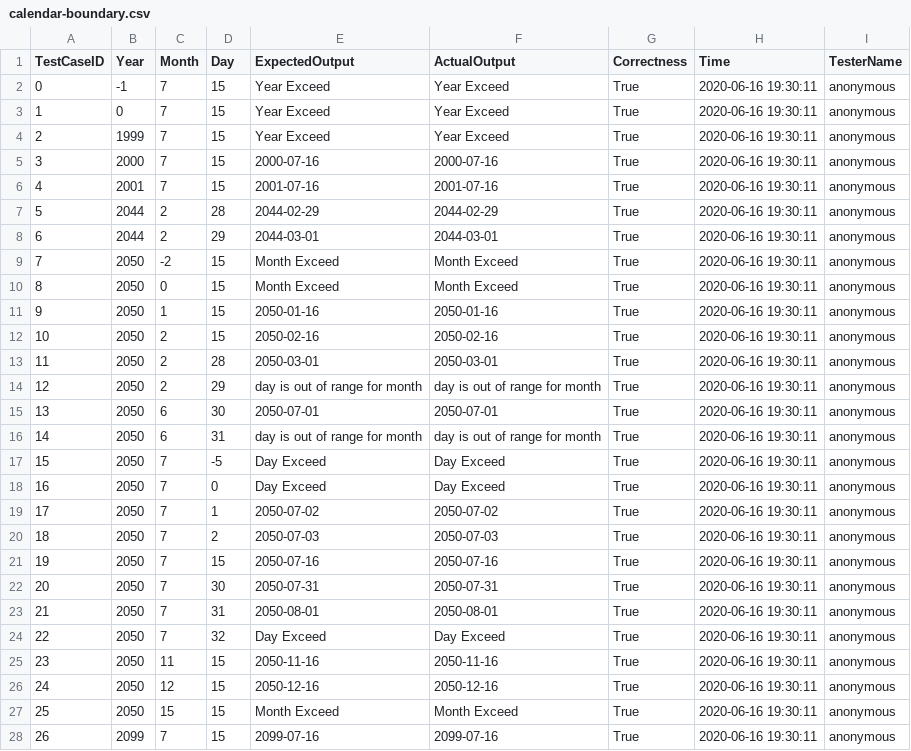
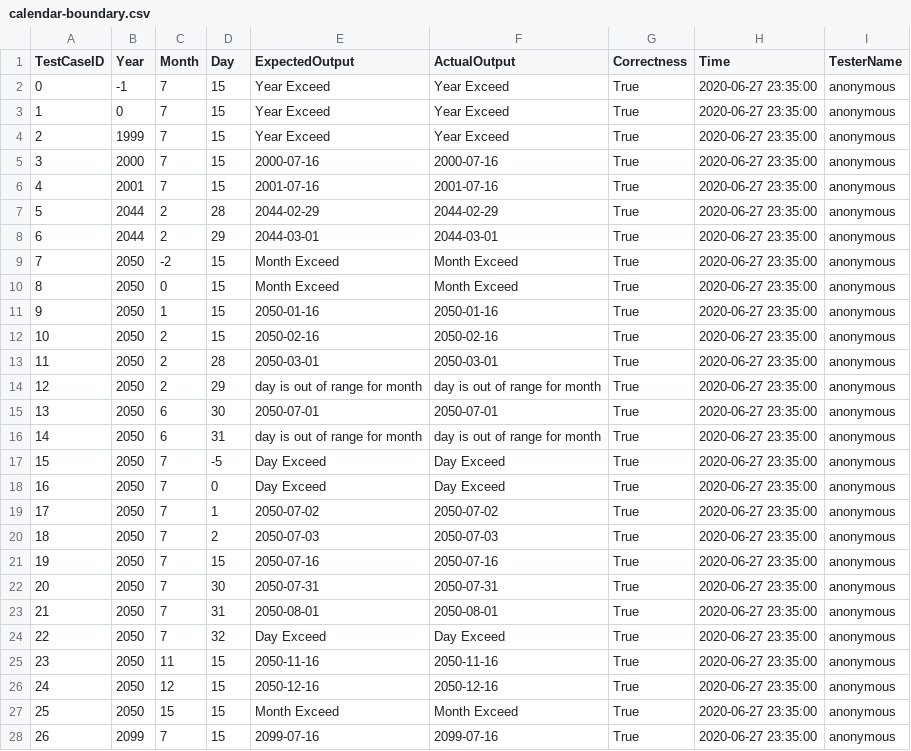
Before and after one commit to doubleZ0108/Software-Testing-Visual-Platform, a CSV file: app/csv/q1/calendar-boundary.csv, drawn as a sheet; only a part is shown; the diff covers the shown part only.

```diff
--- a/app/csv/q1/calendar-boundary.csv
+++ b/app/csv/q1/calendar-boundary.csv
@@ -1,28 +1,28 @@
 TestCaseID,Year,Month,Day,ExpectedOutput,ActualOutput,Correctness,Time,TesterName
-0,-1,7,15,Year Exceed,Year Exceed,True,2020-06-16 19:30:11,anonymous
-1,0,7,15,Year Exceed,Year Exceed,True,2020-06-16 19:30:11,anonymous
-2,1999,7,15,Year Exceed,Year Exceed,True,2020-06-16 19:30:11,anonymous
-3,2000,7,15,2000-07-16,2000-07-16,True,2020-06-16 19:30:11,anonymous
-4,2001,7,15,2001-07-16,2001-07-16,True,2020-06-16 19:30:11,anonymous
-5,2044,2,28,2044-02-29,2044-02-29,True,2020-06-16 19:30:11,anonymous
-6,2044,2,29,2044-03-01,2044-03-01,True,2020-06-16 19:30:11,anonymous
-7,2050,-2,15,Month Exceed,Month Exceed,True,2020-06-16 19:30:11,anonymous
-8,2050,0,15,Month Exceed,Month Exceed,True,2020-06-16 19:30:11,anonymous
-9,2050,1,15,2050-01-16,2050-01-16,True,2020-06-16 19:30:11,anonymous
-10,2050,2,15,2050-02-16,2050-02-16,True,2020-06-16 19:30:11,anonymous
-11,2050,2,28,2050-03-01,2050-03-01,True,2020-06-16 19:30:11,anonymous
-12,2050,2,29,day is out of range for month,day is out of range for month,True,2020-06-16 19:30:11,anonymous
-13,2050,6,30,2050-07-01,2050-07-01,True,2020-06-16 19:30:11,anonymous
-14,2050,6,31,day is out of range for month,day is out of range for month,True,2020-06-16 19:30:11,anonymous
-15,2050,7,-5,Day Exceed,Day Exceed,True,2020-06-16 19:30:11,anonymous
-16,2050,7,0,Day Exceed,Day Exceed,True,2020-06-16 19:30:11,anonymous
-17,2050,7,1,2050-07-02,2050-07-02,True,2020-06-16 19:30:11,anonymous
-18,2050,7,2,2050-07-03,2050-07-03,True,2020-06-16 19:30:11,anonymous
-19,2050,7,15,2050-07-16,2050-07-16,True,2020-06-16 19:30:11,anonymous
-20,2050,7,30,2050-07-31,2050-07-31,True,2020-06-16 19:30:11,anonymous
-21,2050,7,31,2050-08-01,2050-08-01,True,2020-06-16 19:30:11,anonymous
-22,2050,7,32,Day Exceed,Day Exceed,True,2020-06-16 19:30:11,anonymous
-23,2050,11,15,2050-11-16,2050-11-16,True,2020-06-16 19:30:11,anonymous
-24,2050,12,15,2050-12-16,2050-12-16,True,2020-06-16 19:30:11,anonymous
-25,2050,15,15,Month Exceed,Month Exceed,True,2020-06-16 19:30:11,anonymous
-26,2099,7,15,2099-07-16,2099-07-16,True,2020-06-16 19:30:11,anonymous
+0,-1,7,15,Year Exceed,Year Exceed,True,2020-06-27 23:35:00,anonymous
+1,0,7,15,Year Exceed,Year Exceed,True,2020-06-27 23:35:00,anonymous
+2,1999,7,15,Year Exceed,Year Exceed,True,2020-06-27 23:35:00,anonymous
+3,2000,7,15,2000-07-16,2000-07-16,True,2020-06-27 23:35:00,anonymous
+4,2001,7,15,2001-07-16,2001-07-16,True,2020-06-27 23:35:00,anonymous
+5,2044,2,28,2044-02-29,2044-02-29,True,2020-06-27 23:35:00,anonymous
+6,2044,2,29,2044-03-01,2044-03-01,True,2020-06-27 23:35:00,anonymous
+7,2050,-2,15,Month Exceed,Month Exceed,True,2020-06-27 23:35:00,anonymous
+8,2050,0,15,Month Exceed,Month Exceed,True,2020-06-27 23:35:00,anonymous
+9,2050,1,15,2050-01-16,2050-01-16,True,2020-06-27 23:35:00,anonymous
+10,2050,2,15,2050-02-16,2050-02-16,True,2020-06-27 23:35:00,anonymous
+11,2050,2,28,2050-03-01,2050-03-01,True,2020-06-27 23:35:00,anonymous
+12,2050,2,29,day is out of range for month,day is out of range for month,True,2020-06-27 23:35:00,anonymous
+13,2050,6,30,2050-07-01,2050-07-01,True,2020-06-27 23:35:00,anonymous
+14,2050,6,31,day is out of range for month,day is out of range for month,True,2020-06-27 23:35:00,anonymous
+15,2050,7,-5,Day Exceed,Day Exceed,True,2020-06-27 23:35:00,anonymous
+16,2050,7,0,Day Exceed,Day Exceed,True,2020-06-27 23:35:00,anonymous
+17,2050,7,1,2050-07-02,2050-07-02,True,2020-06-27 23:35:00,anonymous
+18,2050,7,2,2050-07-03,2050-07-03,True,2020-06-27 23:35:00,anonymous
+19,2050,7,15,2050-07-16,2050-07-16,True,2020-06-27 23:35:00,anonymous
+20,2050,7,30,2050-07-31,2050-07-31,True,2020-06-27 23:35:00,anonymous
+21,2050,7,31,2050-08-01,2050-08-01,True,2020-06-27 23:35:00,anonymous
+22,2050,7,32,Day Exceed,Day Exceed,True,2020-06-27 23:35:00,anonymous
+23,2050,11,15,2050-11-16,2050-11-16,True,2020-06-27 23:35:00,anonymous
+24,2050,12,15,2050-12-16,2050-12-16,True,2020-06-27 23:35:00,anonymous
+25,2050,15,15,Month Exceed,Month Exceed,True,2020-06-27 23:35:00,anonymous
+26,2099,7,15,2099-07-16,2099-07-16,True,2020-06-27 23:35:00,anonymous
```
Also changed, not shown: 5 edited cells elsewhere in this file, 20 other files.
